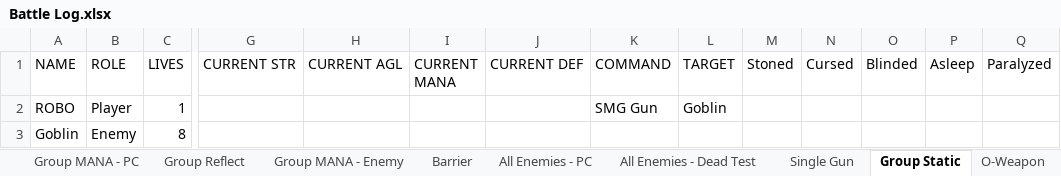
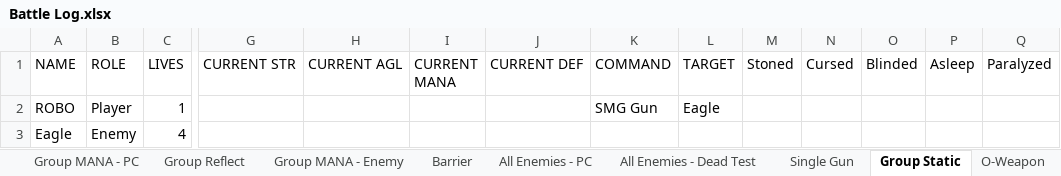
Before and after one commit to ActionIV/pillar, an Excel workbook: Battle Log.xlsx, sheet Group Static, drawn as a sheet; only a part is shown, gaps mark what is left out; values as stored, in another font and other column widths than the file's, no borders; removed rows and columns are numbered as before the commit, all else as after; rows hold the shown columns only; the diff names each change by its address in the sheet, - before the commit and + after, or states it on an @@ line.

Commit message:
Rebuilt Group attacks
Now checks for hits on groups for some weapons. Also fixed a targeting bug with confusion status.

```diff
--- a/Battle Log.xlsx (sheet Group Static)
+++ b/Battle Log.xlsx (sheet Group Static)
-L2 (TARGET): Goblin
+L2 (TARGET): Eagle
-row 3: Goblin | Enemy | 8
+row 3: Eagle | Enemy | 4
```
Also changed, not shown: sheet Players, FFL2 Data.xlsx, 2 other files.
